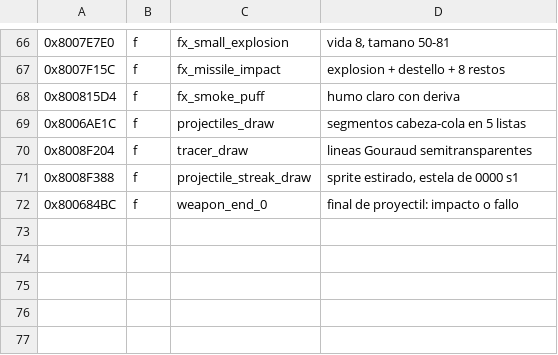
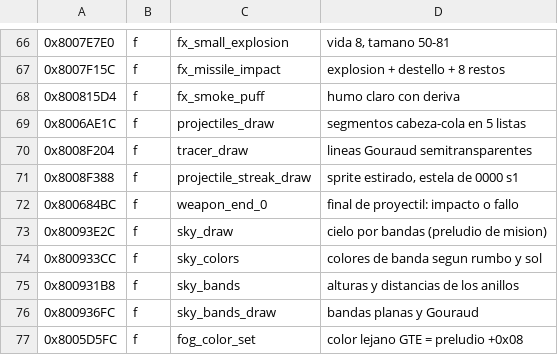
Before and after one commit to vzepec/ac3-decomp, a TSV file: tools/ghidra/names.tsv, drawn as a sheet; only a part is shown, gaps mark what is left out.

```diff
--- a/tools/ghidra/names.tsv
+++ b/tools/ghidra/names.tsv
@@ -72 +72,6 @@
 0x800684BC	f	weapon_end_0	final de proyectil: impacto o fallo
+0x80093E2C	f	sky_draw	cielo por bandas (preludio de mision)
+0x800933CC	f	sky_colors	colores de banda segun rumbo y sol
+0x800931B8	f	sky_bands	alturas y distancias de los anillos
+0x800936FC	f	sky_bands_draw	bandas planas y Gouraud
+0x8005D5FC	f	fog_color_set	color lejano GTE = preludio +0x08
```
Also changed, not shown: 4 other files.
